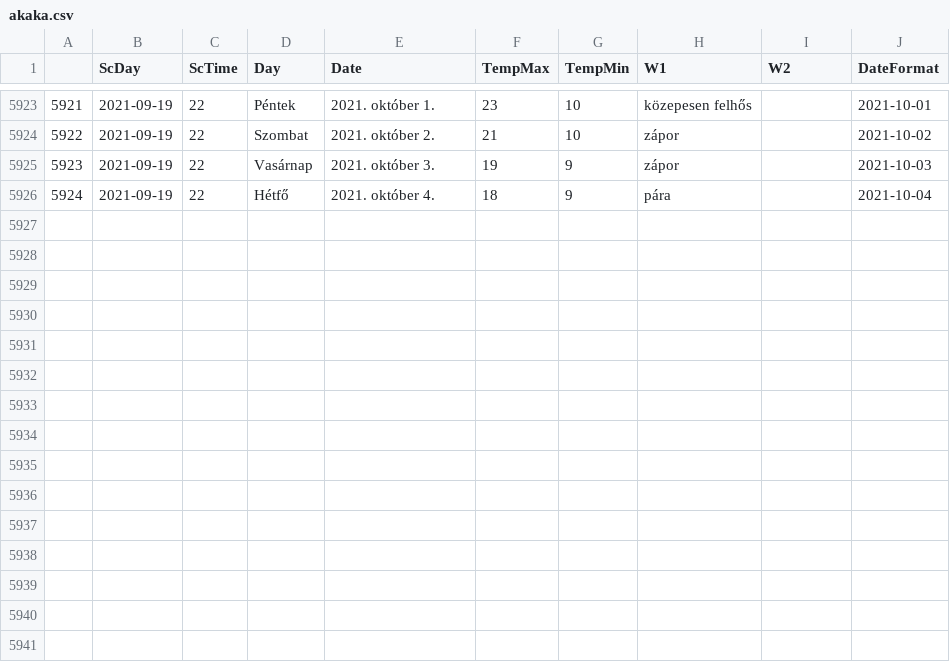
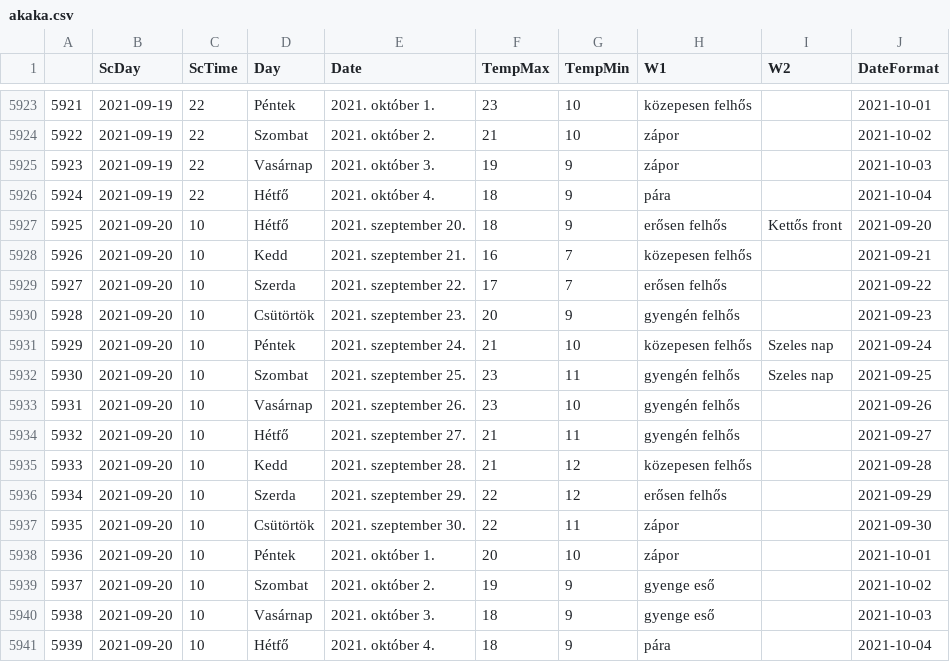
Before and after one commit to revpeter/ID_sc, a CSV file: akaka.csv, drawn as a sheet; only a part is shown, gaps mark what is left out; the diff names each change by its address in the sheet, - before the commit and + after, or states it on an @@ line.

```diff
--- a/akaka.csv
+++ b/akaka.csv
+row 5927: 5925 | 2021-09-20 | 10 | Hétfő | 2021. szeptember 20. | 18 | 9 | erősen felhős | Kettős front | 2021-09-20
+row 5928: 5926 | 2021-09-20 | 10 | Kedd | 2021. szeptember 21. | 16 | 7 | közepesen felhős |  | 2021-09-21
+row 5929: 5927 | 2021-09-20 | 10 | Szerda | 2021. szeptember 22. | 17 | 7 | erősen felhős |  | 2021-09-22
+row 5930: 5928 | 2021-09-20 | 10 | Csütörtök | 2021. szeptember 23. | 20 | 9 | gyengén felhős |  | 2021-09-23
+row 5931: 5929 | 2021-09-20 | 10 | Péntek | 2021. szeptember 24. | 21 | 10 | közepesen felhős | Szeles nap | 2021-09-24
+row 5932: 5930 | 2021-09-20 | 10 | Szombat | 2021. szeptember 25. | 23 | 11 | gyengén felhős | Szeles nap | 2021-09-25
+row 5933: 5931 | 2021-09-20 | 10 | Vasárnap | 2021. szeptember 26. | 23 | 10 | gyengén felhős |  | 2021-09-26
+row 5934: 5932 | 2021-09-20 | 10 | Hétfő | 2021. szeptember 27. | 21 | 11 | gyengén felhős |  | 2021-09-27
+row 5935: 5933 | 2021-09-20 | 10 | Kedd | 2021. szeptember 28. | 21 | 12 | közepesen felhős |  | 2021-09-28
+row 5936: 5934 | 2021-09-20 | 10 | Szerda | 2021. szeptember 29. | 22 | 12 | erősen felhős |  | 2021-09-29
+row 5937: 5935 | 2021-09-20 | 10 | Csütörtök | 2021. szeptember 30. | 22 | 11 | zápor |  | 2021-09-30
+row 5938: 5936 | 2021-09-20 | 10 | Péntek | 2021. október 1. | 20 | 10 | zápor |  | 2021-10-01
+row 5939: 5937 | 2021-09-20 | 10 | Szombat | 2021. október 2. | 19 | 9 | gyenge eső |  | 2021-10-02
+row 5940: 5938 | 2021-09-20 | 10 | Vasárnap | 2021. október 3. | 18 | 9 | gyenge eső |  | 2021-10-03
+row 5941: 5939 | 2021-09-20 | 10 | Hétfő | 2021. október 4. | 18 | 9 | pára |  | 2021-10-04
```
